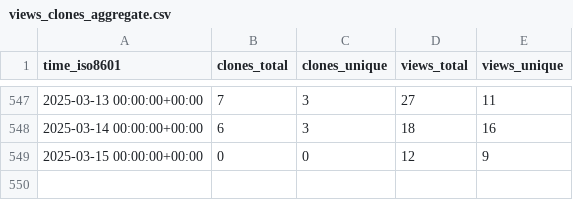
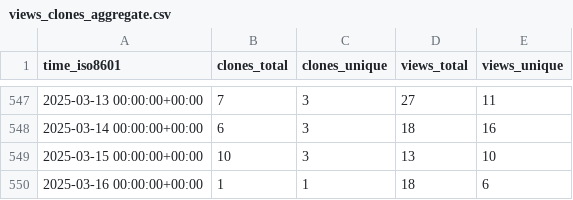
Before and after one commit to orabe/hctsa, a CSV file: benfulcher/hctsa/ghrs-data/views_clones_aggregate.csv, drawn as a sheet; only a part is shown, gaps mark what is left out.

```diff
--- a/benfulcher/hctsa/ghrs-data/views_clones_aggregate.csv
+++ b/benfulcher/hctsa/ghrs-data/views_clones_aggregate.csv
@@ -548,2 +548,3 @@ time_iso8601,clones_total,clones_unique,views_total,views_unique
 2025-03-14 00:00:00+00:00,6,3,18,16
-2025-03-15 00:00:00+00:00,0,0,12,9
+2025-03-15 00:00:00+00:00,10,3,13,10
+2025-03-16 00:00:00+00:00,1,1,18,6
```
Also changed, not shown: 1 other file.
